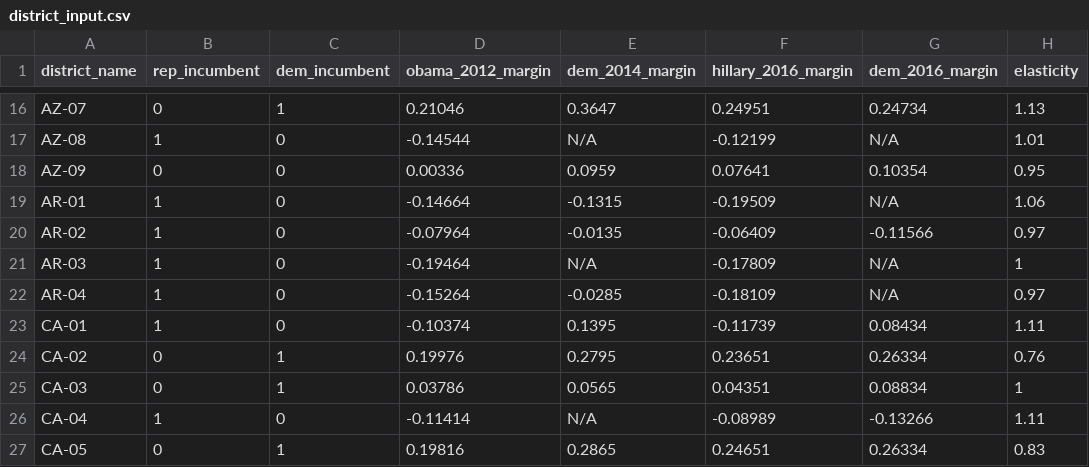
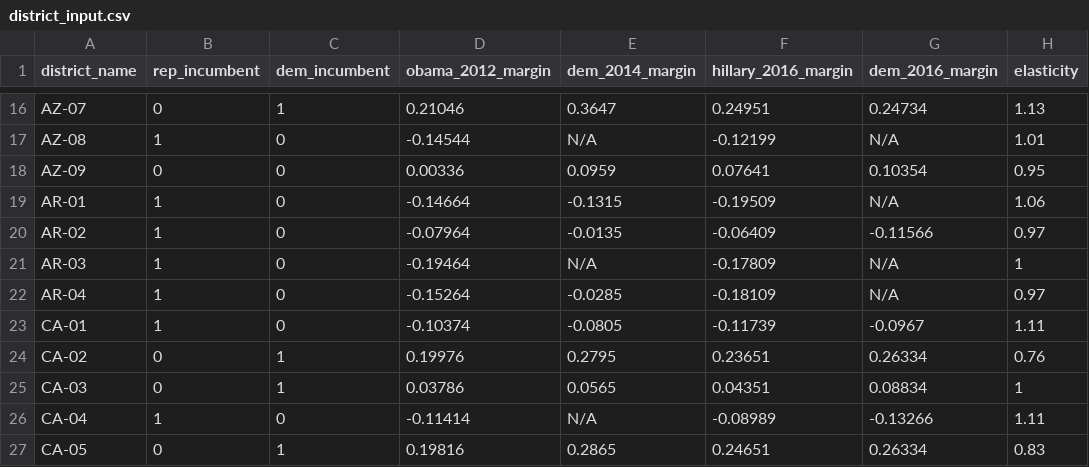
Before and after one commit to polistat/calc-2018, a CSV file: district_input.csv, drawn as a sheet; only a part is shown, gaps mark what is left out; the diff names each change by its address in the sheet, - before the commit and + after, or states it on an @@ line.

```diff
--- a/district_input.csv
+++ b/district_input.csv
-E23 (dem_2014_margin): 0.1395
+E23 (dem_2014_margin): -0.0805
-G23 (dem_2016_margin): 0.08434
+G23 (dem_2016_margin): -0.0967
```
Also changed, not shown: 8 other files.
